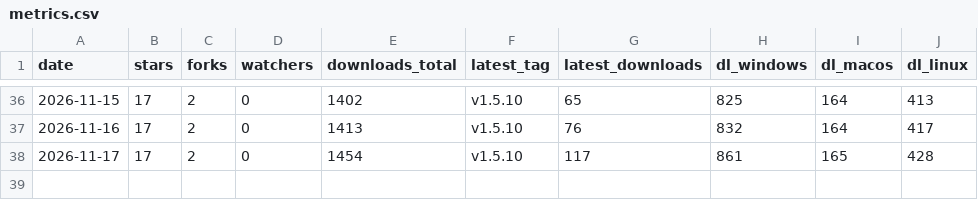
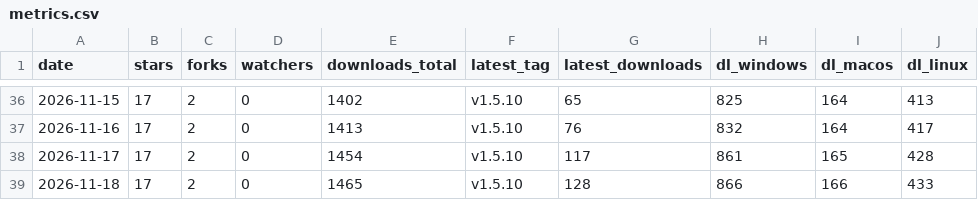
Before and after one commit to andriigordiienko/ShadowSecurityScanner-site, a CSV file: marketing/data/metrics.csv, drawn as a sheet; only a part is shown, gaps mark what is left out.

```diff
--- a/marketing/data/metrics.csv
+++ b/marketing/data/metrics.csv
@@ -38 +38,2 @@ date,stars,forks,watchers,downloads_total,latest_tag,latest_downloads,dl_windows
 2026-11-17,17,2,0,1454,v1.5.10,117,861,165,428
+2026-11-18,17,2,0,1465,v1.5.10,128,866,166,433
```
Also changed, not shown: 1 other file.
